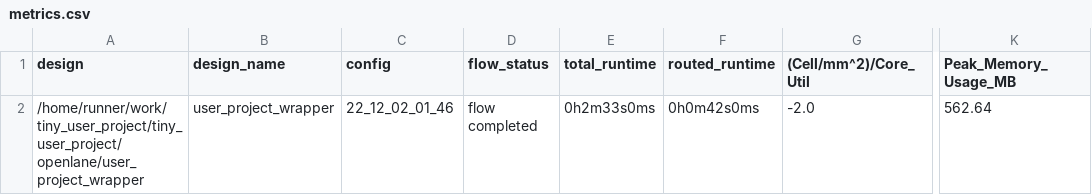
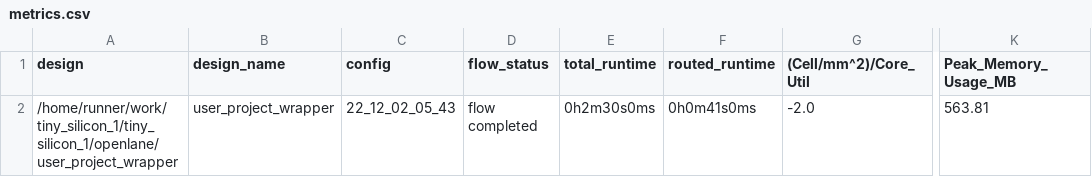
Before and after one commit to shaos/tiny_silicon_1, a CSV file: signoff/user_project_wrapper/metrics.csv, drawn as a sheet; only a part is shown, gaps mark what is left out; the diff names each change by its address in the sheet, - before the commit and + after, or states it on an @@ line.

```diff
--- a/signoff/user_project_wrapper/metrics.csv
+++ b/signoff/user_project_wrapper/metrics.csv
-A2 (design): /home/runner/work/tiny_user_project/tiny_user_project/openlane/user_project_wrapper
+A2 (design): /home/runner/work/tiny_silicon_1/tiny_silicon_1/openlane/user_project_wrapper
-C2 (config): 22_12_02_01_46
+C2 (config): 22_12_02_05_43
-E2 (total_runtime): 0h2m33s0ms
+E2 (total_runtime): 0h2m30s0ms
-F2 (routed_runtime): 0h0m42s0ms
+F2 (routed_runtime): 0h0m41s0ms
-K2 (Peak_Memory_Usage_MB): 562.64
+K2 (Peak_Memory_Usage_MB): 563.81
```
Also changed, not shown: signoff/tiny_user_project/metrics.csv, 23 other files.
